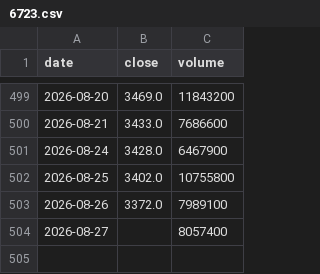
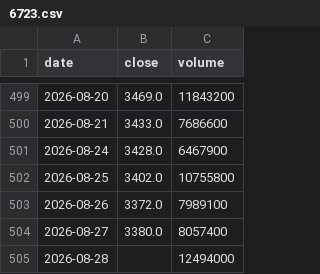
Before and after one commit to kazuo310/kabu-board, a CSV file: data/6723.csv, drawn as a sheet; only a part is shown, gaps mark what is left out.

```diff
--- a/data/6723.csv
+++ b/data/6723.csv
@@ -503,2 +503,3 @@ date,close,volume
 2026-08-26,3372.0,7989100
-2026-08-27,,8057400
+2026-08-27,3380.0,8057400
+2026-08-28,,12494000
```
Also changed, not shown: data/6857.csv, data/8035.csv, 5 other files.
